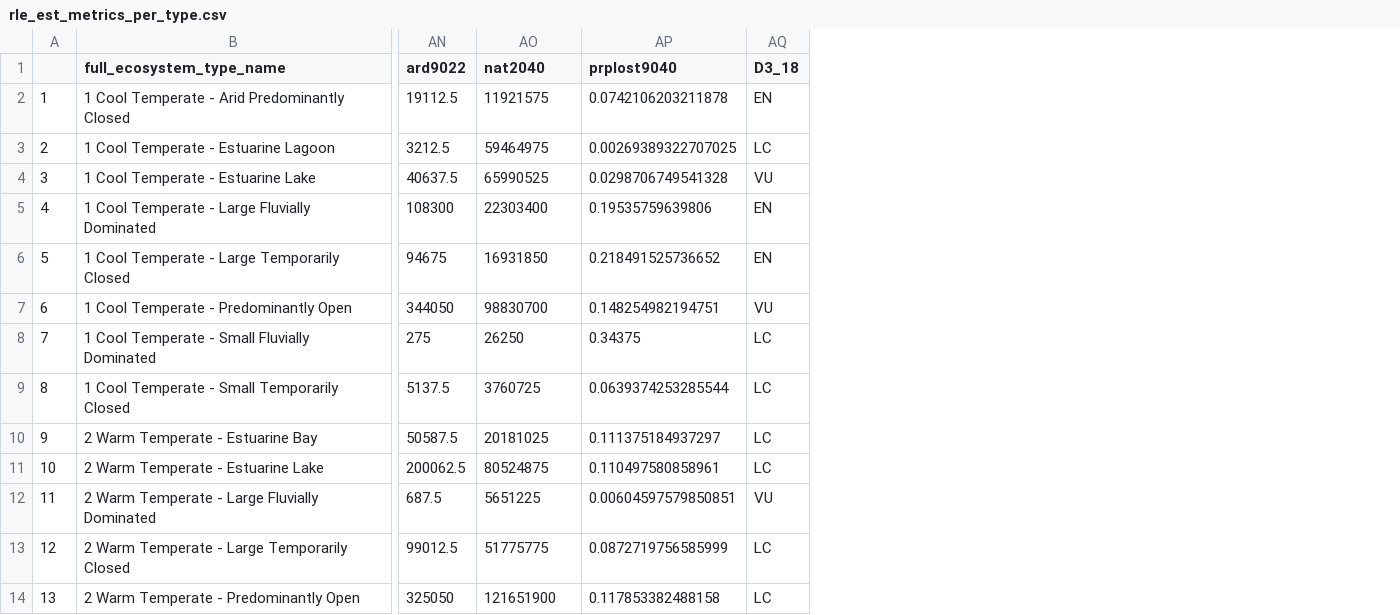
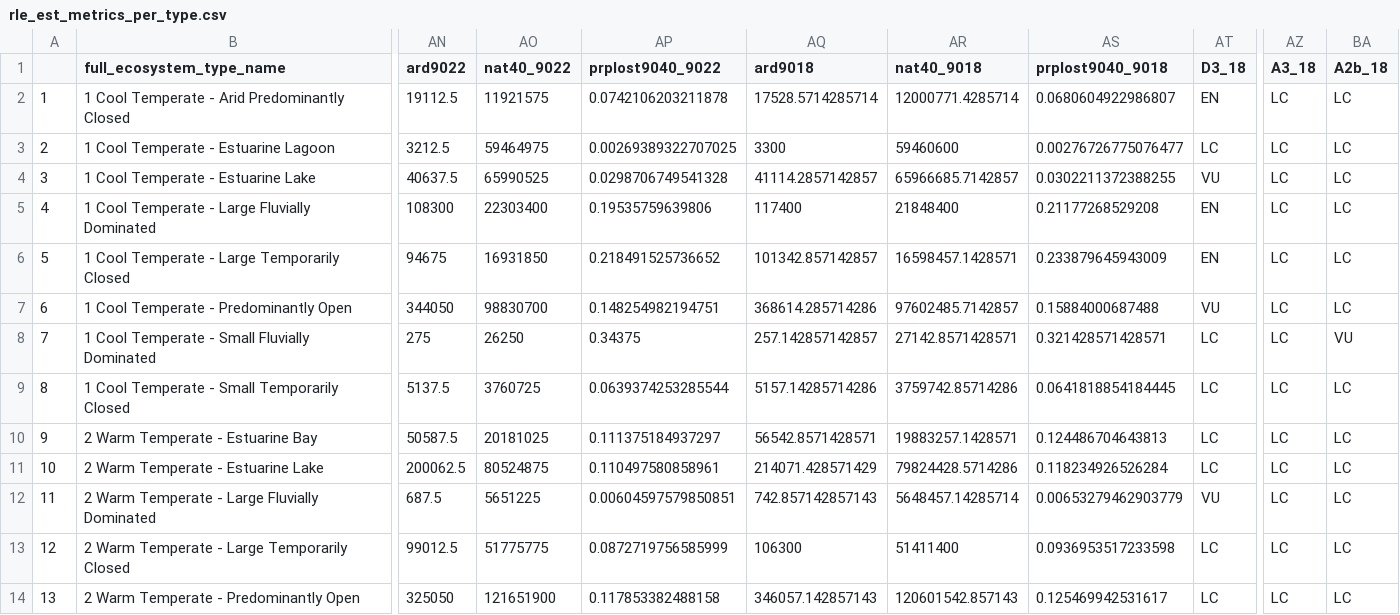
Before and after one commit to askowno/RLE_est, a CSV file: outputs/rle_est_metrics_per_type.csv, drawn as a sheet; only a part is shown, gaps mark what is left out; the diff names each change by its address in the sheet, - before the commit and + after, or states it on an @@ line.

```diff
--- a/outputs/rle_est_metrics_per_type.csv
+++ b/outputs/rle_est_metrics_per_type.csv
+column AQ (ard9018), rows 2-14: 17528.5714285714 | 3300 | 41114.2857142857 | 117400 | 101342.857142857 | 368614.285714286 | 257.142857142857 | 5157.14285714286 | 56542.8571428571 | 214071.428571429 | 742.857142857143 | 106300 | 346057.142857143
+column AR (nat40_9018), rows 2-14: 12000771.4285714 | 59460600 | 65966685.7142857 | 21848400 | 16598457.1428571 | 97602485.7142857 | 27142.8571428571 | 3759742.85714286 | 19883257.1428571 | 79824428.5714286 | 5648457.14285714 | 51411400 | 120601542.857143
+column AS (prplost9040_9018), rows 2-14: 0.0680604922986807 | 0.00276726775076477 | 0.0302211372388255 | 0.21177268529208 | 0.233879645943009 | 0.15884000687488 | 0.321428571428571 | 0.0641818854184445 | 0.124486704643813 | 0.118234926526284 | 0.00653279462903779 | 0.0936953517233598 | 0.125469942531617
+column AZ (A3_18), rows 2-14: all LC
+column BA (A2b_18), rows 2-14: LC | LC | LC | LC | LC | LC | VU | LC | LC | LC | LC | LC | LC
-AO1: nat2040
+AO1: nat40_9022
-AP1: prplost9040
+AP1: prplost9040_9022
```
Also changed, not shown: 3 other files.
